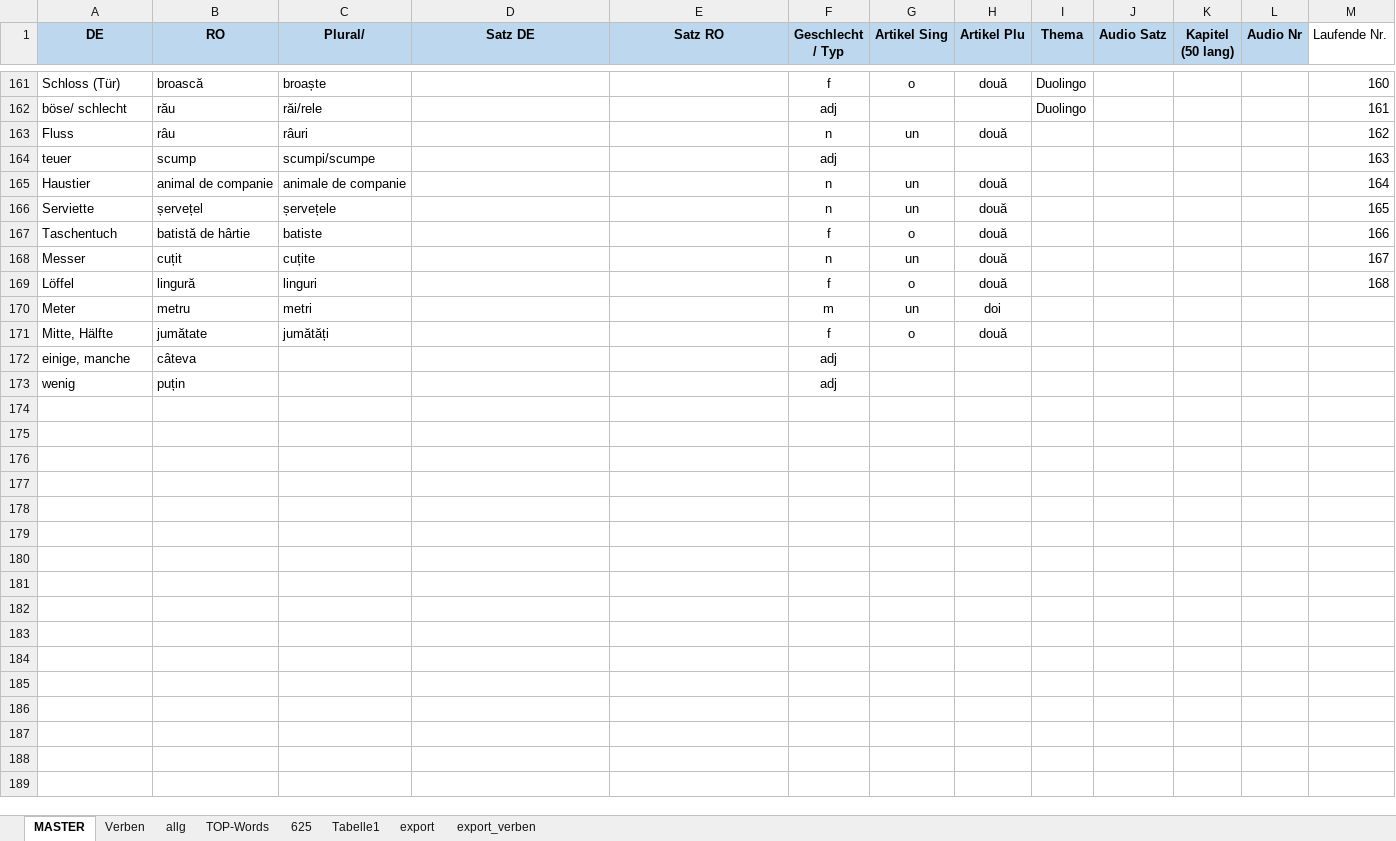
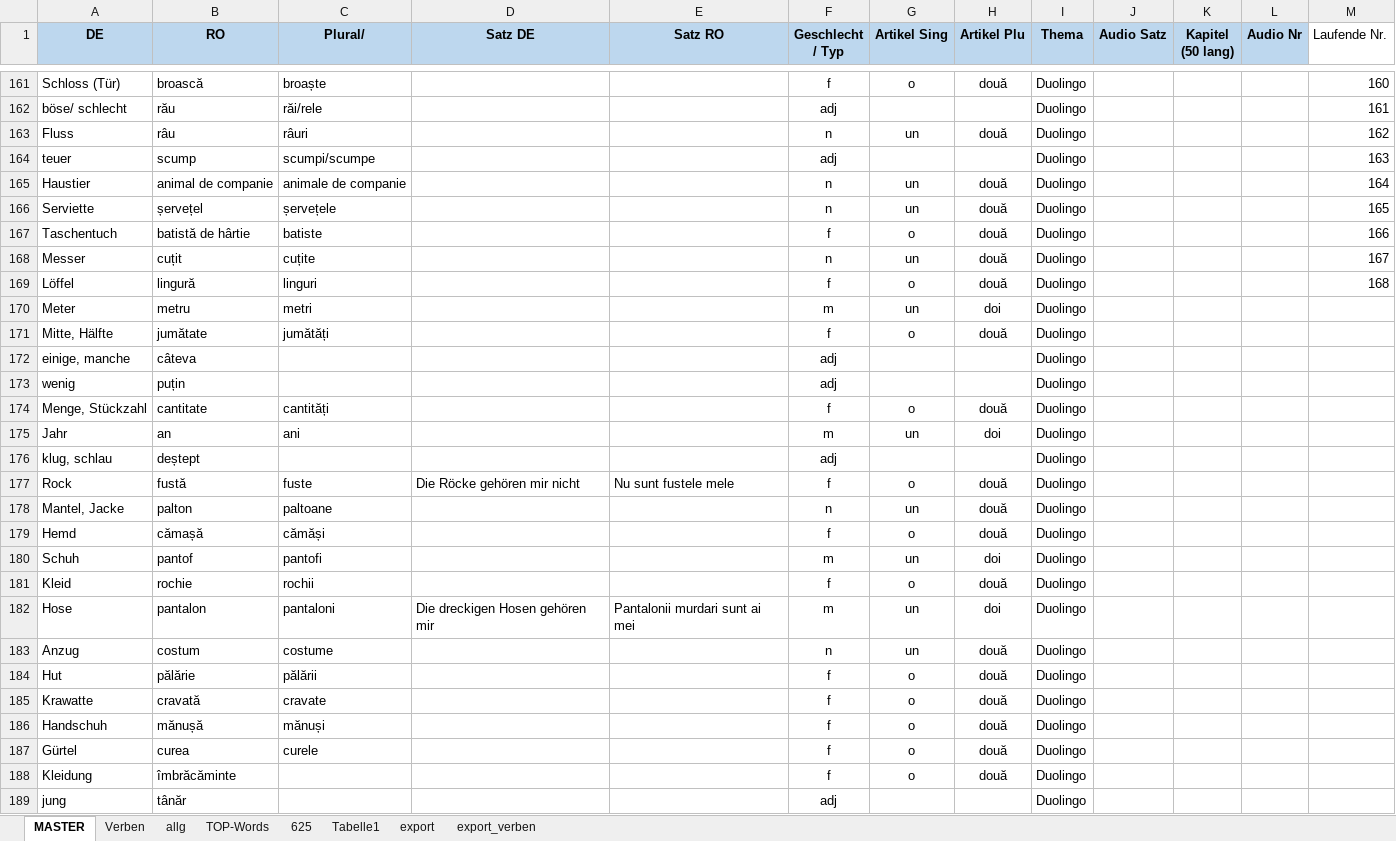
Before and after one commit to Born2Root/ro_de_vocab_anki, an Excel workbook: vokabeln.xlsx, sheet MASTER, drawn as a sheet; only a part is shown, gaps mark what is left out; values as stored, in another font and other column widths than the file's, no borders; table styles not drawn; the diff covers the shown part only; the diff names each change by its address in the sheet, - before the commit and + after, or states it on an @@ line.

```diff
--- a/vokabeln.xlsx (sheet MASTER)
+++ b/vokabeln.xlsx (sheet MASTER)
-I163:I173 (Thema): (empty)
+I163:I173 (Thema): Duolingo
+row 174: Menge, Stückzahl | cantitate | cantități |  |  | f | o | două | Duolingo
+row 175: Jahr | an | ani |  |  | m | un | doi | Duolingo
+row 176: klug, schlau | deștept |  |  |  | adj |  |  | Duolingo
+row 177: Rock | fustă | fuste | Die Röcke gehören mir nicht | Nu sunt fustele mele | f | o | două | Duolingo
+row 178: Mantel, Jacke | palton | paltoane |  |  | n | un | două | Duolingo
+row 179: Hemd | cămașă | cămăși |  |  | f | o | două | Duolingo
+row 180: Schuh | pantof | pantofi |  |  | m | un | doi | Duolingo
+row 181: Kleid | rochie | rochii |  |  | f | o | două | Duolingo
+row 182: Hose | pantalon | pantaloni | Die dreckigen Hosen gehören mir | Pantalonii murdari sunt ai mei | m | un | doi | Duolingo
+row 183: Anzug | costum | costume |  |  | n | un | două | Duolingo
+row 184: Hut | pălărie | pălării |  |  | f | o | două | Duolingo
+row 185: Krawatte | cravată | cravate |  |  | f | o | două | Duolingo
+row 186: Handschuh | mănușă | mănuși |  |  | f | o | două | Duolingo
+row 187: Gürtel | curea | curele |  |  | f | o | două | Duolingo
+row 188: Kleidung | îmbrăcăminte |  |  |  | f | o | două | Duolingo
+row 189: jung | tânăr |  |  |  | adj |  |  | Duolingo
```
Also changed, not shown: 18 added rows elsewhere in this sheet, sheet export, sheet Verben, 1 other file.
